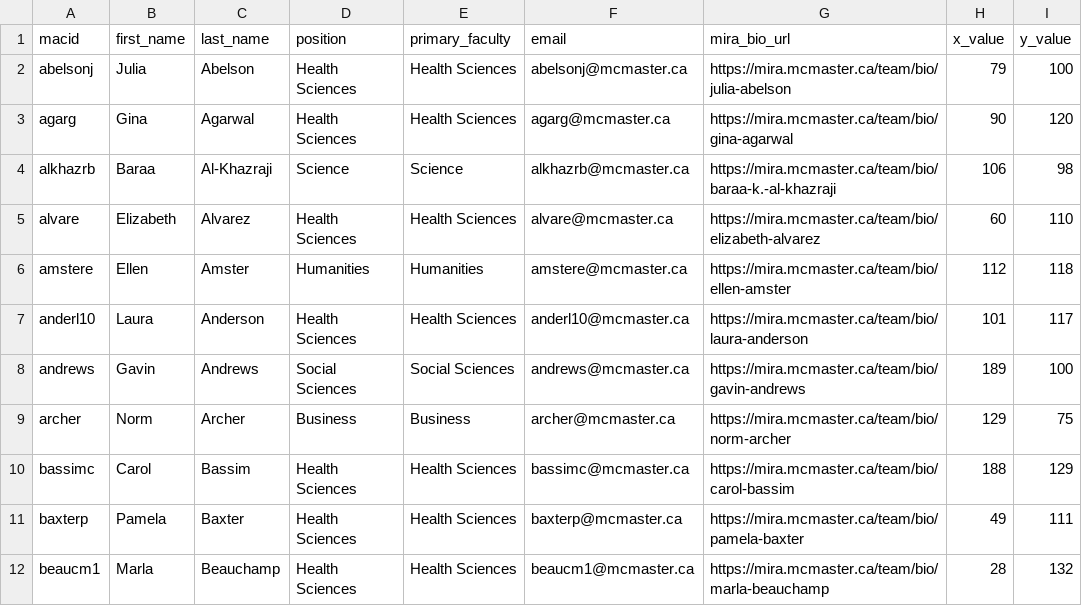
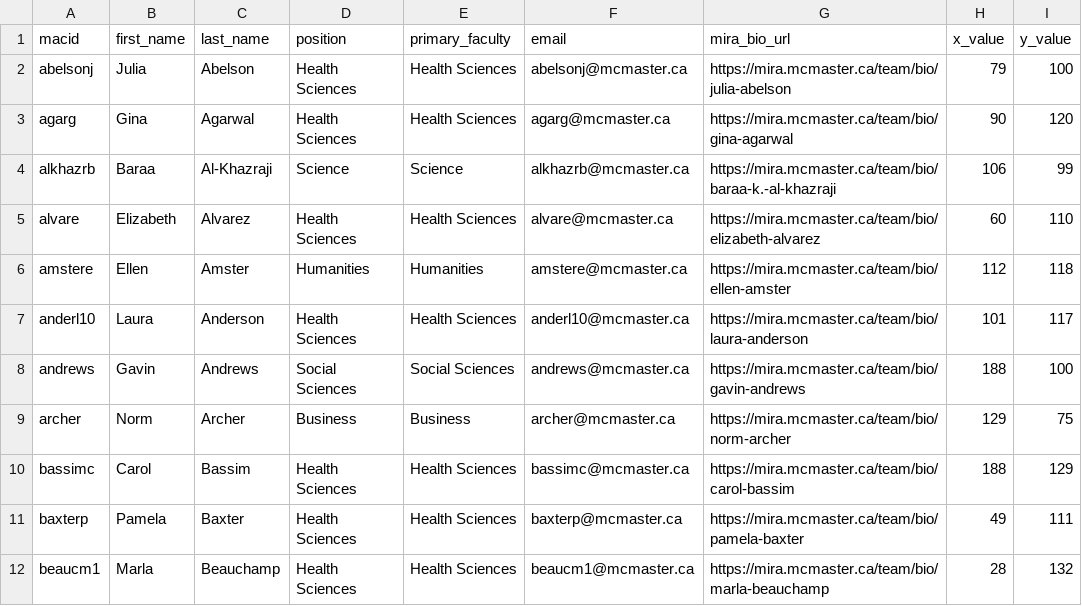
Before and after one commit to McMaster-University-Library/mira_visualization, a CSV file: src/mira_members.csv, drawn as a sheet; only a part is shown; the diff covers the shown part only.

```diff
--- a/src/mira_members.csv
+++ b/src/mira_members.csv
@@ -4 +4 @@ agarg,Gina,Agarwal,Health Sciences,Health Sciences,agarg@mcmaster.ca,https://mir
-alkhazrb,Baraa,Al-Khazraji,Science,Science,alkhazrb@mcmaster.ca,https://mira.mcmaster.ca/team/bio/baraa-k.-al-khazraji,106,98
+alkhazrb,Baraa,Al-Khazraji,Science,Science,alkhazrb@mcmaster.ca,https://mira.mcmaster.ca/team/bio/baraa-k.-al-khazraji,106,99,,
@@ -8 +8 @@ anderl10,Laura,Anderson,Health Sciences,Health Sciences,anderl10@mcmaster.ca,htt
-andrews,Gavin,Andrews,Social Sciences,Social Sciences,andrews@mcmaster.ca,https://mira.mcmaster.ca/team/bio/gavin-andrews ,189,100
+andrews,Gavin,Andrews,Social Sciences,Social Sciences,andrews@mcmaster.ca,https://mira.mcmaster.ca/team/bio/gavin-andrews ,188,100,,
```
Also changed, not shown: 3 added rows, 6 removed rows and 8 edited cells elsewhere in this file, src/project_grant.csv, 2 other files.
